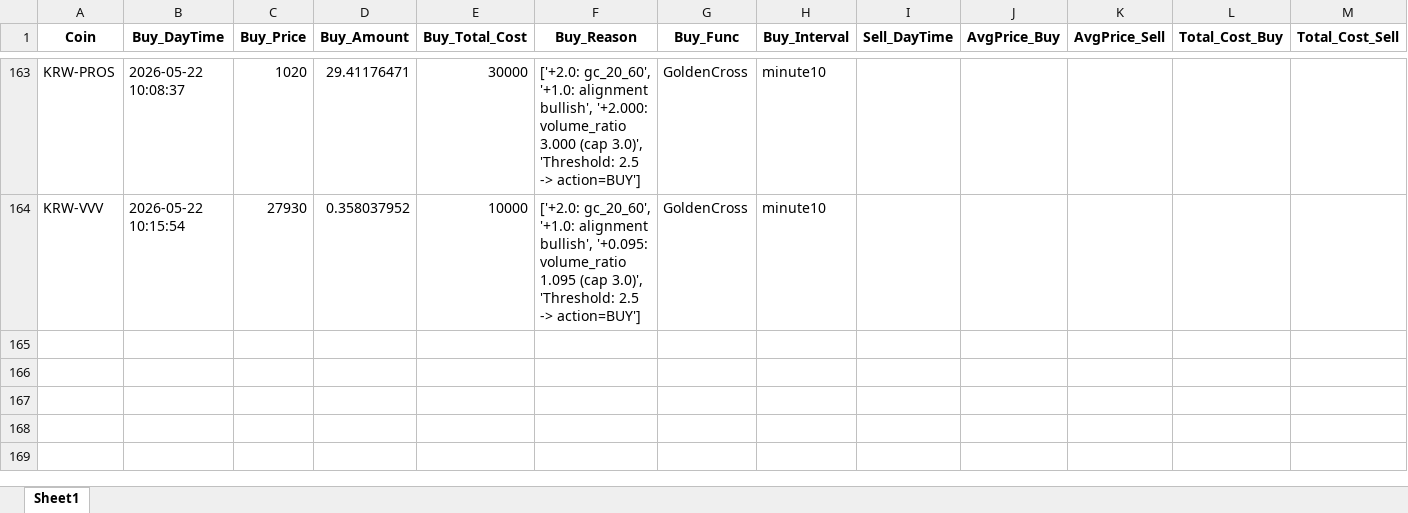
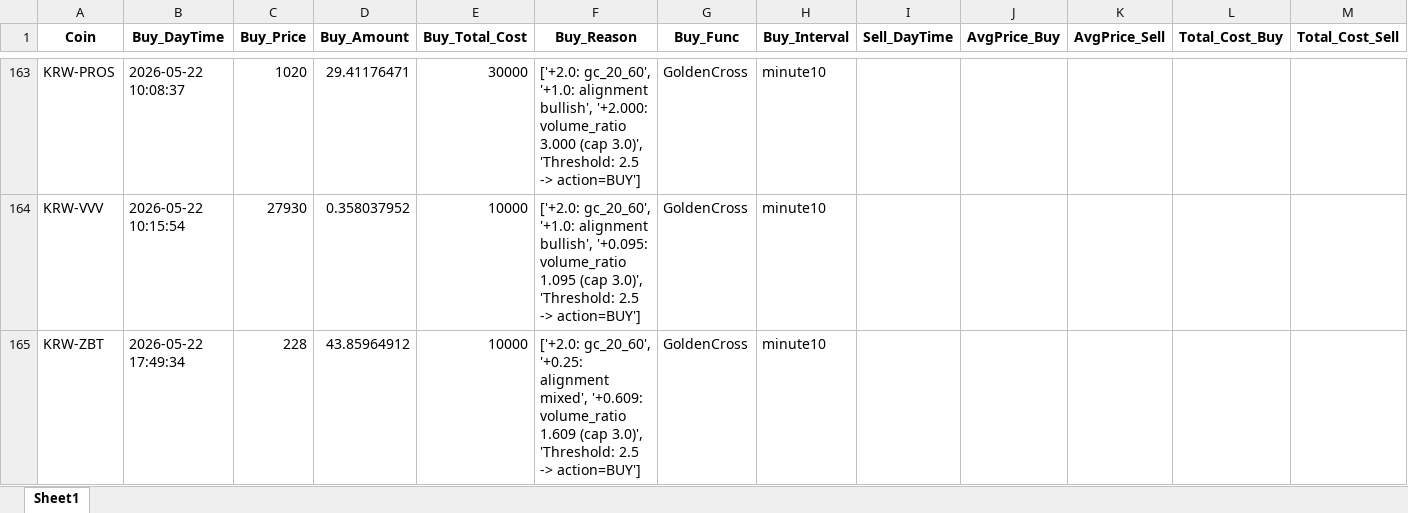
Before and after one commit to koala0111/koala0111.github.io, an Excel workbook: data/trade_data_log.xlsx, sheet Sheet1, drawn as a sheet; only a part is shown, gaps mark what is left out; values as stored, in another font and other column widths than the file's, no borders; rows hold the shown columns only; the diff names each change by its address in the sheet, - before the commit and + after, or states it on an @@ line.

Commit message:
Update data/trade_data_log.xlsx (2026-05-22 17:49:35 KST)

```diff
--- a/data/trade_data_log.xlsx (sheet Sheet1)
+++ b/data/trade_data_log.xlsx (sheet Sheet1)
+row 165: KRW-ZBT | 2026-05-22 17:49:34 | 228 | 43.85964912 | 10000 | ['+2.0: gc_20_60', '+0.25: alignment mixed', '+0.609: volume_ratio 1.609 (cap 3.0)', 'Threshold: 2.5 -> action=BUY'] | GoldenCross | minute10
```
